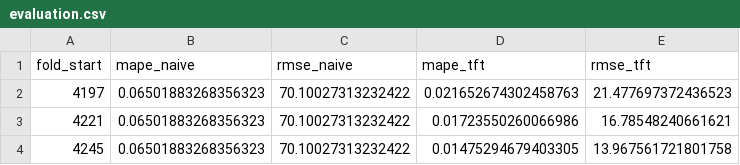
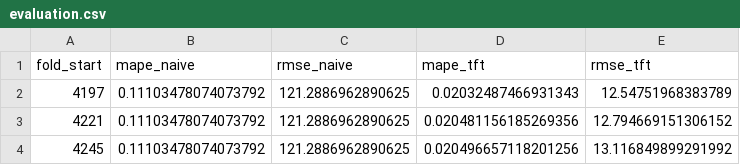
Before and after one commit to Karasik777/ForecastTest, a CSV file: artifacts/evaluation.csv, drawn as a sheet.

```diff
--- a/artifacts/evaluation.csv
+++ b/artifacts/evaluation.csv
@@ -1,4 +1,4 @@
 fold_start,mape_naive,rmse_naive,mape_tft,rmse_tft
-4197,0.06501883268356323,70.10027313232422,0.021652674302458763,21.477697372436523
-4221,0.06501883268356323,70.10027313232422,0.01723550260066986,16.78548240661621
-4245,0.06501883268356323,70.10027313232422,0.01475294679403305,13.967561721801758
+4197,0.11103478074073792,121.2886962890625,0.02032487466931343,12.54751968383789
+4221,0.11103478074073792,121.2886962890625,0.020481156185269356,12.794669151306152
+4245,0.11103478074073792,121.2886962890625,0.020496657118201256,13.116849899291992
```
Also changed, not shown: artifacts/time_labels.csv, data/raw/BTCUSDT_1m.csv, 21 other files.
